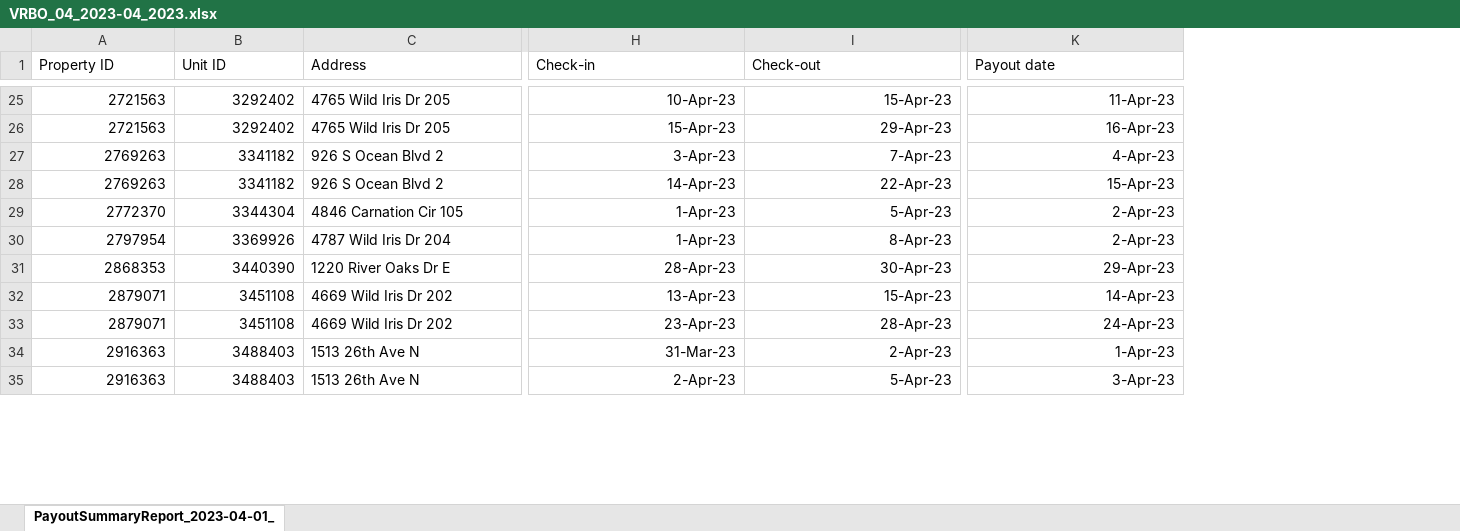
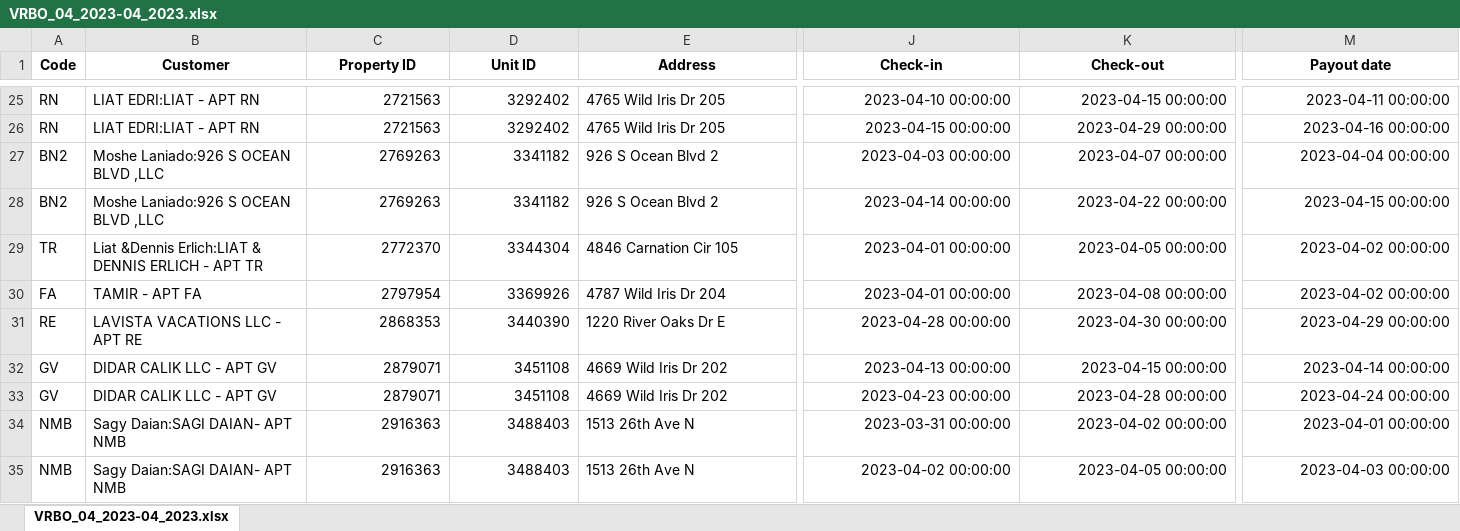
Before and after one commit to ManzCreations/Automatic-Invoicing-for-LINE-Properties, an Excel workbook: 2023 Reports/April Report/VRBO_04_2023-04_2023.xlsx, sheet VRBO_04_2023-04_2023.xlsx, drawn as a sheet; only a part is shown, gaps mark what is left out; values as stored, in another font and other column widths than the file's, no borders; addresses are those after the commit; the diff covers the shown part only; the diff names each change by its address in the sheet, - before the commit and + after, or states it on an @@ line.

Commit message:
Made changes to include the following: 1. Add code and customer to beginning of all original files 2. If Credit Memo, add 3 new sheets: 1. CM Invoices that only includes invoices in which there is a Credit Memo. 2. Sales Receipts. 3. Journal Entries. 3. Add new reference numbers for Checks (ABB TR 00001) and Journal Entries (PMT 00001).

```diff
--- a/2023 Reports/April Report/VRBO_04_2023-04_2023.xlsx (sheet VRBO_04_2023-04_2023.xlsx)
+++ b/2023 Reports/April Report/VRBO_04_2023-04_2023.xlsx (sheet VRBO_04_2023-04_2023.xlsx)
-sheet tab: PayoutSummaryReport_2023-04-01_
+sheet tab: VRBO_04_2023-04_2023.xlsx
+column A (Code), rows 25-35: RN | RN | BN2 | BN2 | TR | FA | RE | GV | GV | NMB | NMB
+column B (Customer), rows 25-35: LIAT EDRI:LIAT - APT RN | LIAT EDRI:LIAT - APT RN | Moshe Laniado:926 S OCEAN BLVD ,LLC | Moshe Laniado:926 S OCEAN BLVD ,LLC | Liat &Dennis Erlich:LIAT & DENNIS ERLICH - APT TR | TAMIR - APT FA | LAVISTA VACATIONS LLC - APT RE | DIDAR CALIK LLC - APT GV | DIDAR CALIK LLC - APT GV | Sagy Daian:SAGI DAIAN- APT NMB | Sagy Daian:SAGI DAIAN- APT NMB
@@ C1:M1 bold: off → on, alignment: left → center @@
-J25 (Check-in): 10-Apr-23
+J25 (Check-in): 2023-04-10 00:00:00
-K25 (Check-out): 15-Apr-23
+K25 (Check-out): 2023-04-15 00:00:00
-M25 (Payout date): 11-Apr-23
+M25 (Payout date): 2023-04-11 00:00:00
-J26 (Check-in): 15-Apr-23
+J26 (Check-in): 2023-04-15 00:00:00
-K26 (Check-out): 29-Apr-23
+K26 (Check-out): 2023-04-29 00:00:00
-M26 (Payout date): 16-Apr-23
+M26 (Payout date): 2023-04-16 00:00:00
-J27 (Check-in): 3-Apr-23
+J27 (Check-in): 2023-04-03 00:00:00
-K27 (Check-out): 7-Apr-23
+K27 (Check-out): 2023-04-07 00:00:00
-M27 (Payout date): 4-Apr-23
+M27 (Payout date): 2023-04-04 00:00:00
-J28 (Check-in): 14-Apr-23
+J28 (Check-in): 2023-04-14 00:00:00
-K28 (Check-out): 22-Apr-23
+K28 (Check-out): 2023-04-22 00:00:00
-M28 (Payout date): 15-Apr-23
+M28 (Payout date): 2023-04-15 00:00:00
-J29:J30 (Check-in): 1-Apr-23
+J29:J30 (Check-in): 2023-04-01 00:00:00
-K29 (Check-out): 5-Apr-23
+K29 (Check-out): 2023-04-05 00:00:00
-M29:M30 (Payout date): 2-Apr-23
+M29:M30 (Payout date): 2023-04-02 00:00:00
-K30 (Check-out): 8-Apr-23
+K30 (Check-out): 2023-04-08 00:00:00
-J31 (Check-in): 28-Apr-23
+J31 (Check-in): 2023-04-28 00:00:00
-K31 (Check-out): 30-Apr-23
+K31 (Check-out): 2023-04-30 00:00:00
-M31 (Payout date): 29-Apr-23
+M31 (Payout date): 2023-04-29 00:00:00
-J32 (Check-in): 13-Apr-23
+J32 (Check-in): 2023-04-13 00:00:00
-K32 (Check-out): 15-Apr-23
+K32 (Check-out): 2023-04-15 00:00:00
-M32 (Payout date): 14-Apr-23
+M32 (Payout date): 2023-04-14 00:00:00
-J33 (Check-in): 23-Apr-23
+J33 (Check-in): 2023-04-23 00:00:00
-K33 (Check-out): 28-Apr-23
+K33 (Check-out): 2023-04-28 00:00:00
-M33 (Payout date): 24-Apr-23
+M33 (Payout date): 2023-04-24 00:00:00
-J34 (Check-in): 31-Mar-23
+J34 (Check-in): 2023-03-31 00:00:00
-K34 (Check-out): 2-Apr-23
+K34 (Check-out): 2023-04-02 00:00:00
-M34 (Payout date): 1-Apr-23
+M34 (Payout date): 2023-04-01 00:00:00
-J35 (Check-in): 2-Apr-23
+J35 (Check-in): 2023-04-02 00:00:00
-K35 (Check-out): 5-Apr-23
+K35 (Check-out): 2023-04-05 00:00:00
-M35 (Payout date): 3-Apr-23
+M35 (Payout date): 2023-04-03 00:00:00
```
Also changed, not shown: 198 edited cells and cell formats elsewhere in this sheet, 2023 Reports/April Report/Aviad_BNB_April.xlsx, 2023 Reports/April Report/Reservations-April_2023.xlsx, 10 other files.
